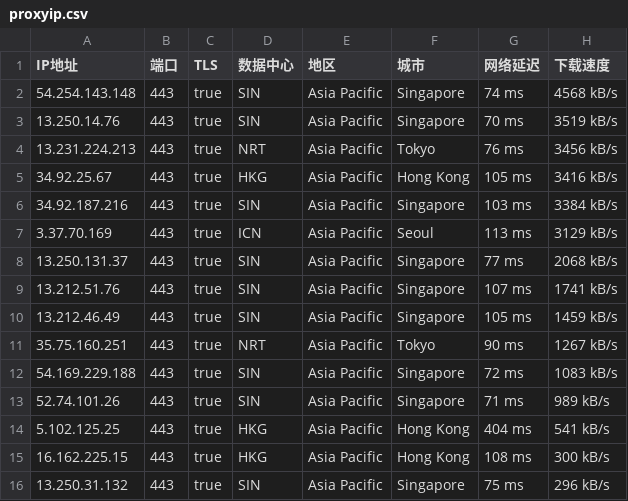
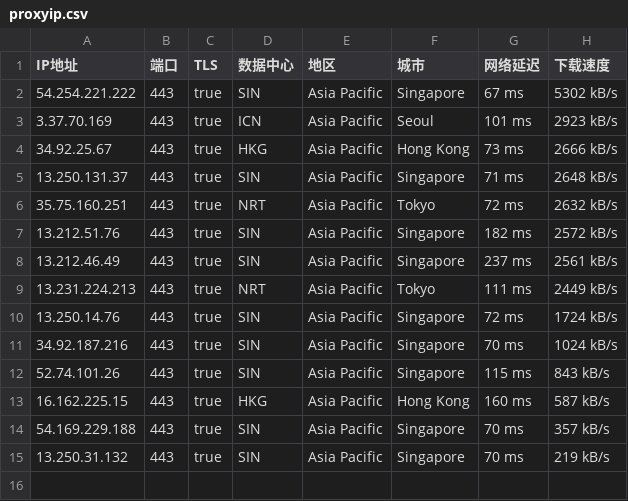
Before and after one commit to mountain787/Lunch-Bag-ip, a CSV file: proxyip.csv, drawn as a sheet.

Commit message:
2025-07-28 18:45:20

```diff
--- a/proxyip.csv
+++ b/proxyip.csv
@@ -1,16 +1,15 @@
 IP地址,端口,TLS,数据中心,地区,城市,网络延迟,下载速度
-54.254.143.148,443,true,SIN,Asia Pacific,Singapore,74 ms,4568 kB/s
-13.250.14.76,443,true,SIN,Asia Pacific,Singapore,70 ms,3519 kB/s
-13.231.224.213,443,true,NRT,Asia Pacific,Tokyo,76 ms,3456 kB/s
-34.92.25.67,443,true,HKG,Asia Pacific,Hong Kong,105 ms,3416 kB/s
-34.92.187.216,443,true,SIN,Asia Pacific,Singapore,103 ms,3384 kB/s
-3.37.70.169,443,true,ICN,Asia Pacific,Seoul,113 ms,3129 kB/s
-13.250.131.37,443,true,SIN,Asia Pacific,Singapore,77 ms,2068 kB/s
-13.212.51.76,443,true,SIN,Asia Pacific,Singapore,107 ms,1741 kB/s
-13.212.46.49,443,true,SIN,Asia Pacific,Singapore,105 ms,1459 kB/s
-35.75.160.251,443,true,NRT,Asia Pacific,Tokyo,90 ms,1267 kB/s
-54.169.229.188,443,true,SIN,Asia Pacific,Singapore,72 ms,1083 kB/s
-52.74.101.26,443,true,SIN,Asia Pacific,Singapore,71 ms,989 kB/s
-5.102.125.25,443,true,HKG,Asia Pacific,Hong Kong,404 ms,541 kB/s
-16.162.225.15,443,true,HKG,Asia Pacific,Hong Kong,108 ms,300 kB/s
-13.250.31.132,443,true,SIN,Asia Pacific,Singapore,75 ms,296 kB/s
+54.254.221.222,443,true,SIN,Asia Pacific,Singapore,67 ms,5302 kB/s
+3.37.70.169,443,true,ICN,Asia Pacific,Seoul,101 ms,2923 kB/s
+34.92.25.67,443,true,HKG,Asia Pacific,Hong Kong,73 ms,2666 kB/s
+13.250.131.37,443,true,SIN,Asia Pacific,Singapore,71 ms,2648 kB/s
+35.75.160.251,443,true,NRT,Asia Pacific,Tokyo,72 ms,2632 kB/s
+13.212.51.76,443,true,SIN,Asia Pacific,Singapore,182 ms,2572 kB/s
+13.212.46.49,443,true,SIN,Asia Pacific,Singapore,237 ms,2561 kB/s
+13.231.224.213,443,true,NRT,Asia Pacific,Tokyo,111 ms,2449 kB/s
+13.250.14.76,443,true,SIN,Asia Pacific,Singapore,72 ms,1724 kB/s
+34.92.187.216,443,true,SIN,Asia Pacific,Singapore,70 ms,1024 kB/s
+52.74.101.26,443,true,SIN,Asia Pacific,Singapore,115 ms,843 kB/s
+16.162.225.15,443,true,HKG,Asia Pacific,Hong Kong,160 ms,587 kB/s
+54.169.229.188,443,true,SIN,Asia Pacific,Singapore,70 ms,357 kB/s
+13.250.31.132,443,true,SIN,Asia Pacific,Singapore,70 ms,219 kB/s
```
